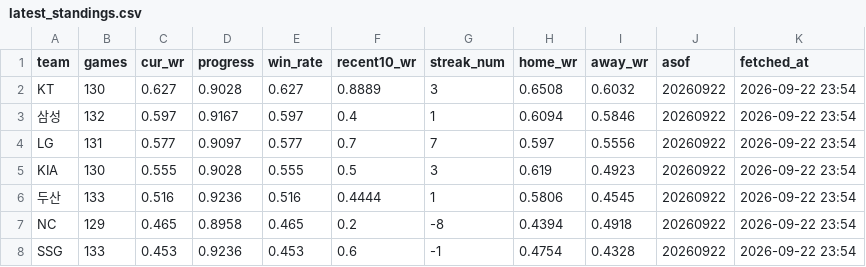
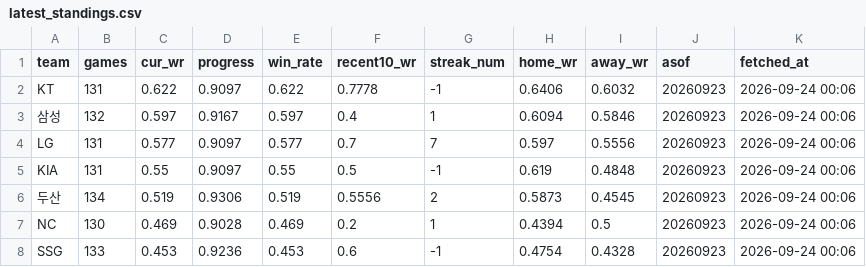
Before and after one commit to Eunbi-Ko-0223/kbo-win-predictor, a CSV file: data/latest_standings.csv, drawn as a sheet; only a part is shown; the diff covers the shown part only.

```diff
--- a/data/latest_standings.csv
+++ b/data/latest_standings.csv
@@ -1,8 +1,8 @@
 team,games,cur_wr,progress,win_rate,recent10_wr,streak_num,home_wr,away_wr,asof,fetched_at
-KT,130,0.627,0.9028,0.627,0.8889,3,0.6508,0.6032,20260922,2026-09-22 23:54
-삼성,132,0.597,0.9167,0.597,0.4,1,0.6094,0.5846,20260922,2026-09-22 23:54
-LG,131,0.577,0.9097,0.577,0.7,7,0.597,0.5556,20260922,2026-09-22 23:54
-KIA,130,0.555,0.9028,0.555,0.5,3,0.619,0.4923,20260922,2026-09-22 23:54
-두산,133,0.516,0.9236,0.516,0.4444,1,0.5806,0.4545,20260922,2026-09-22 23:54
-NC,129,0.465,0.8958,0.465,0.2,-8,0.4394,0.4918,20260922,2026-09-22 23:54
-SSG,133,0.453,0.9236,0.453,0.6,-1,0.4754,0.4328,20260922,2026-09-22 23:54
+KT,131,0.622,0.9097,0.622,0.7778,-1,0.6406,0.6032,20260923,2026-09-24 00:06
+삼성,132,0.597,0.9167,0.597,0.4,1,0.6094,0.5846,20260923,2026-09-24 00:06
+LG,131,0.577,0.9097,0.577,0.7,7,0.597,0.5556,20260923,2026-09-24 00:06
+KIA,131,0.55,0.9097,0.55,0.5,-1,0.619,0.4848,20260923,2026-09-24 00:06
+두산,134,0.519,0.9306,0.519,0.5556,2,0.5873,0.4545,20260923,2026-09-24 00:06
+NC,130,0.469,0.9028,0.469,0.2,1,0.4394,0.5,20260923,2026-09-24 00:06
+SSG,133,0.453,0.9236,0.453,0.6,-1,0.4754,0.4328,20260923,2026-09-24 00:06
```
Also changed, not shown: 20 edited cells elsewhere in this file.
